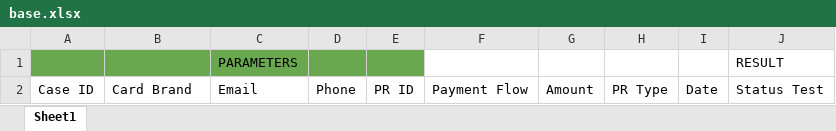
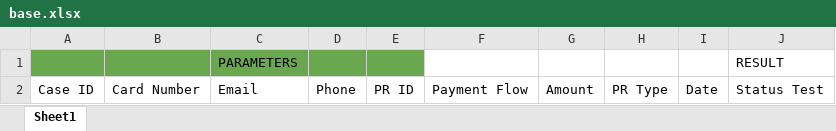
Before and after one commit to gustavogm93/puppeter_checkout, an Excel workbook: base.xlsx, sheet Sheet1, drawn as a sheet; values as stored, in another font and other column widths than the file's, no borders; the diff names each change by its address in the sheet, - before the commit and + after, or states it on an @@ line.

Commit message:
environments dev stage, format card, fill email normalized, finally for cluster before for initialization

```diff
--- a/base.xlsx (sheet Sheet1)
+++ b/base.xlsx (sheet Sheet1)
-B2: Card Brand
+B2: Card Number
```
Also changed, not shown: 22 other files.
